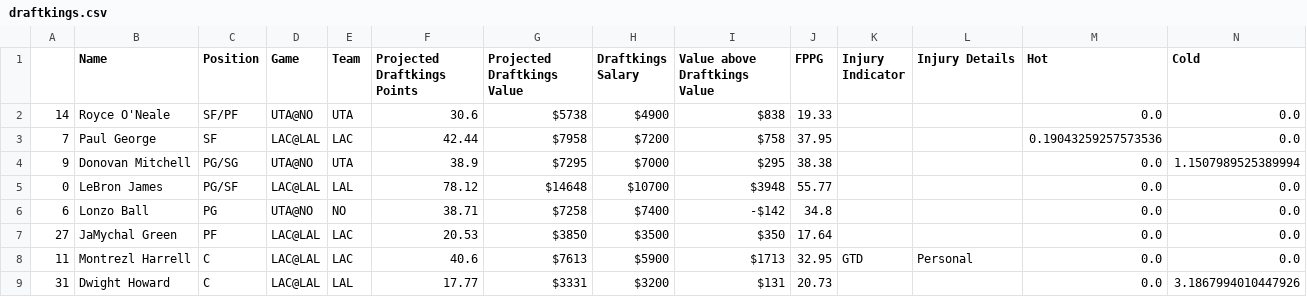
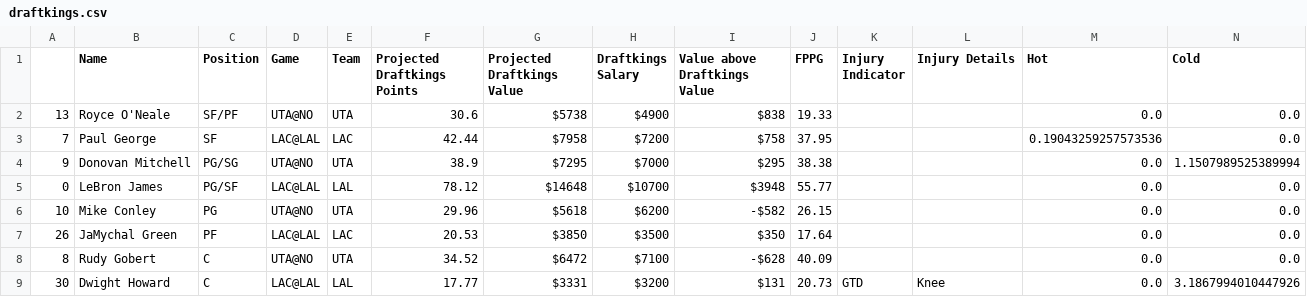
Before and after one commit to BerkeleySportsAnalytics/sagb-site, a CSV file: dfs/inputs/draftkings.csv, drawn as a sheet.

```diff
--- a/dfs/inputs/draftkings.csv
+++ b/dfs/inputs/draftkings.csv
@@ -1,3 +1,3 @@
 ,Name,Position,Game,Team,Projected Draftkings Points,Projected Draftkings Value,Draftkings Salary,Value above Draftkings Value,FPPG,Injury Indicator,Injury Details,Hot,Cold
-14,Royce O'Neale,SF/PF,UTA@NO ,UTA,30.6,$5738,$4900,$838,19.33, , ,0.0,0.0
+13,Royce O'Neale,SF/PF,UTA@NO ,UTA,30.6,$5738,$4900,$838,19.33, , ,0.0,0.0
 7,Paul George,SF,LAC@LAL,LAC,42.44,$7958,$7200,$758,37.95, , ,0.19043259257573536,0.0
@@ -5,5 +5,5 @@
 0,LeBron James,PG/SF,LAC@LAL,LAL,78.12,$14648,$10700,$3948,55.77, , ,0.0,0.0
-6,Lonzo Ball,PG,UTA@NO ,NO,38.71,$7258,$7400,-$142,34.8, , ,0.0,0.0
-27,JaMychal Green,PF,LAC@LAL,LAC,20.53,$3850,$3500,$350,17.64, , ,0.0,0.0
-11,Montrezl Harrell,C,LAC@LAL,LAC,40.6,$7613,$5900,$1713,32.95,GTD,Personal,0.0,0.0
-31,Dwight Howard,C,LAC@LAL,LAL,17.77,$3331,$3200,$131,20.73, , ,0.0,3.1867994010447926
+10,Mike Conley,PG,UTA@NO ,UTA,29.96,$5618,$6200,-$582,26.15, , ,0.0,0.0
+26,JaMychal Green,PF,LAC@LAL,LAC,20.53,$3850,$3500,$350,17.64, , ,0.0,0.0
+8,Rudy Gobert,C,UTA@NO ,UTA,34.52,$6472,$7100,-$628,40.09, , ,0.0,0.0
+30,Dwight Howard,C,LAC@LAL,LAL,17.77,$3331,$3200,$131,20.73,GTD,Knee,0.0,3.1867994010447926
```
Also changed, not shown: dfs/inputs/fanduel.csv, 2 other files.
